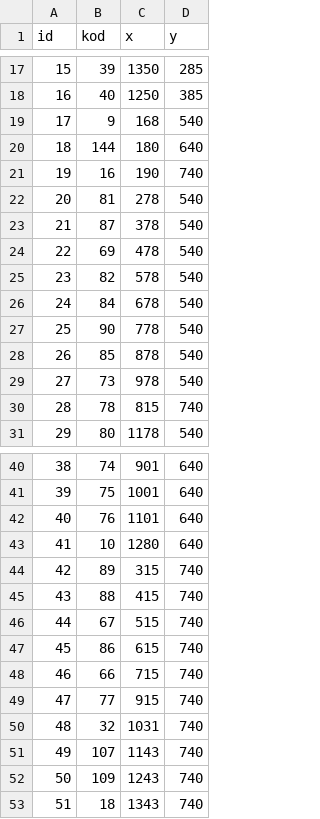
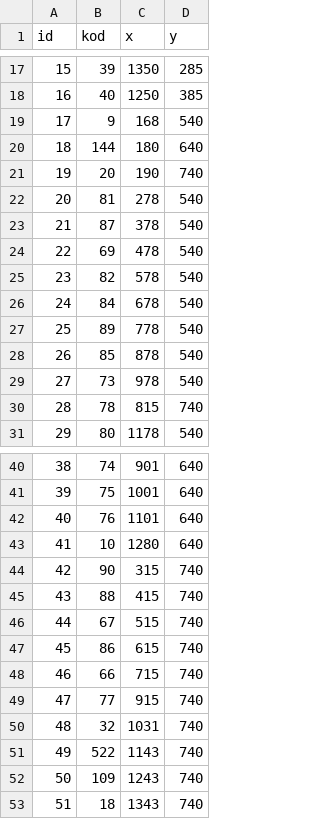
Before and after one commit to Mvesaki/HT4481, a CSV file: data-ht4481.csv, drawn as a sheet; only a part is shown, gaps mark what is left out.

```diff
--- a/data-ht4481.csv
+++ b/data-ht4481.csv
@@ -20,3 +20,3 @@ id,kod,x,y
 18,144,180,640
-19,16,190,740
+19,20,190,740
 20,81,278,540
@@ -26,3 +26,3 @@ id,kod,x,y
 24,84,678,540
-25,90,778,540
+25,89,778,540
 26,85,878,540
@@ -43,3 +43,3 @@ id,kod,x,y
 41,10,1280,640
-42,89,315,740
+42,90,315,740
 43,88,415,740
@@ -50,3 +50,3 @@ id,kod,x,y
 48,32,1031,740
-49,107,1143,740
+49,522,1143,740
 50,109,1243,740
```
Also changed, not shown: 1 other file.
